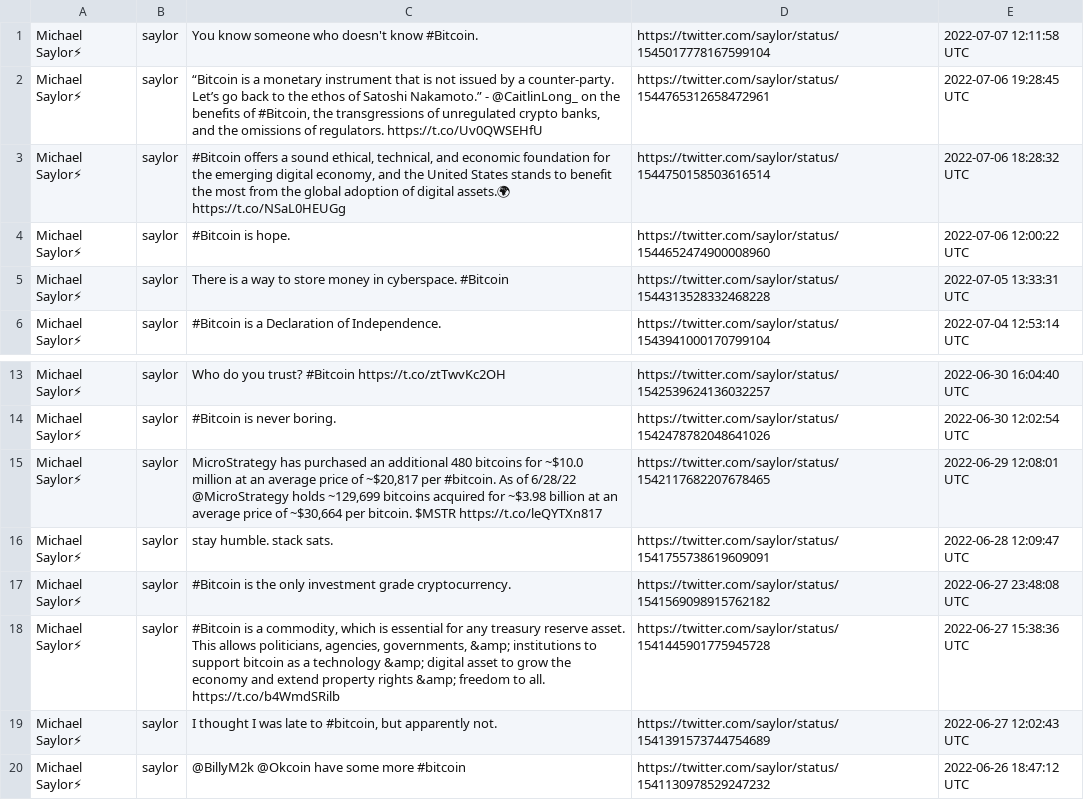
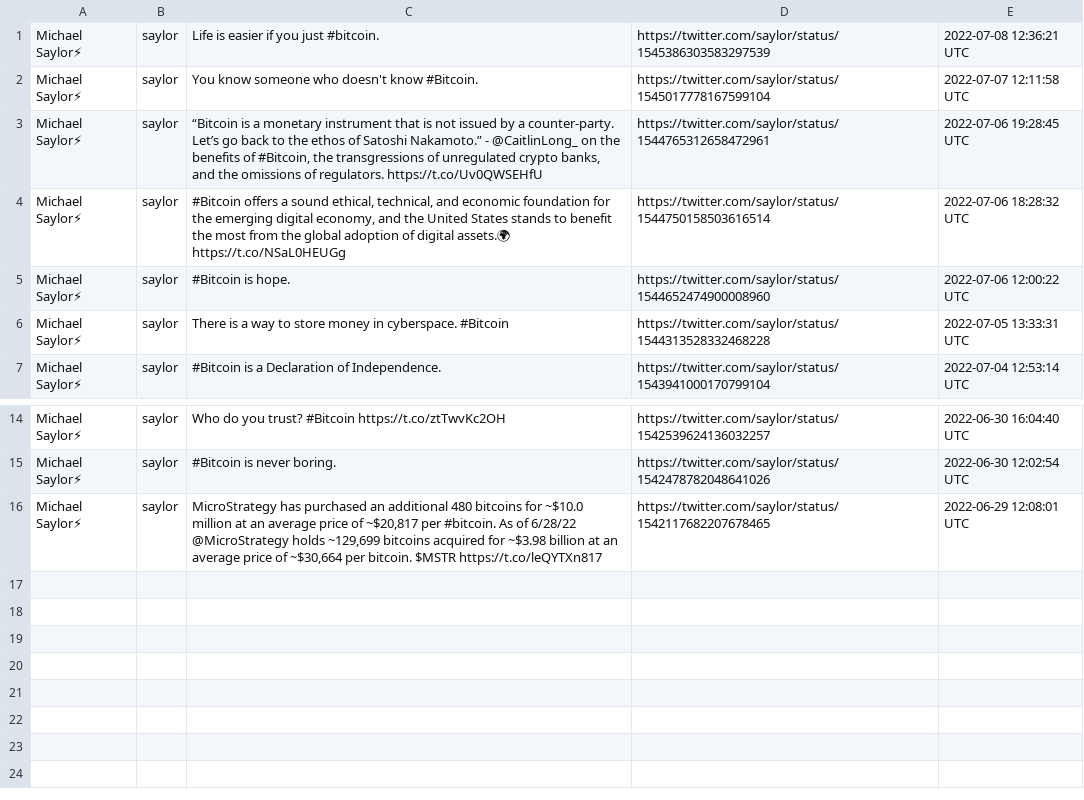
Before and after one commit to Capitnest/scatcher, a CSV file: cache/saylor.csv, drawn as a sheet; only a part is shown, gaps mark what is left out; removed rows and columns are numbered as before the commit, all else as after; the diff names each change by its address in the sheet, - before the commit and + after, or states it on an @@ line.

```diff
--- a/cache/saylor.csv
+++ b/cache/saylor.csv
+row 1: Michael Saylor⚡ | saylor | Life is easier if you just #bitcoin. | https://twitter.com/saylor/status/1545386303583297539 | 2022-07-08 12:36:21 UTC
-row 16: Michael Saylor⚡ | saylor | stay humble. stack sats. | https://twitter.com/saylor/status/1541755738619609091 | 2022-06-28 12:09:47 UTC
-row 17: Michael Saylor⚡ | saylor | #Bitcoin is the only investment grade cryptocurrency. | https://twitter.com/saylor/status/1541569098915762182 | 2022-06-27 23:48:08 UTC
-row 18: Michael Saylor⚡ | saylor | #Bitcoin is a commodity, which is essential for any treasury reserve asset. This allows politicians, agencies, governments, &amp; institutions to support bitcoin as a technology &amp; digital asset to grow the economy and extend property rights &amp; freedom to all. https://t.co/b4WmdSRilb | https://twitter.com/saylor/status/1541445901775945728 | 2022-06-27 15:38:36 UTC
-row 19: Michael Saylor⚡ | saylor | I thought I was late to #bitcoin, but apparently not. | https://twitter.com/saylor/status/1541391573744754689 | 2022-06-27 12:02:43 UTC
-row 20: Michael Saylor⚡ | saylor | @BillyM2k @Okcoin have some more #bitcoin | https://twitter.com/saylor/status/1541130978529247232 | 2022-06-26 18:47:12 UTC
```
Also changed, not shown: cache/BitcoinMagazine.csv, cache/CoinDesk.csv, 15 other files.
